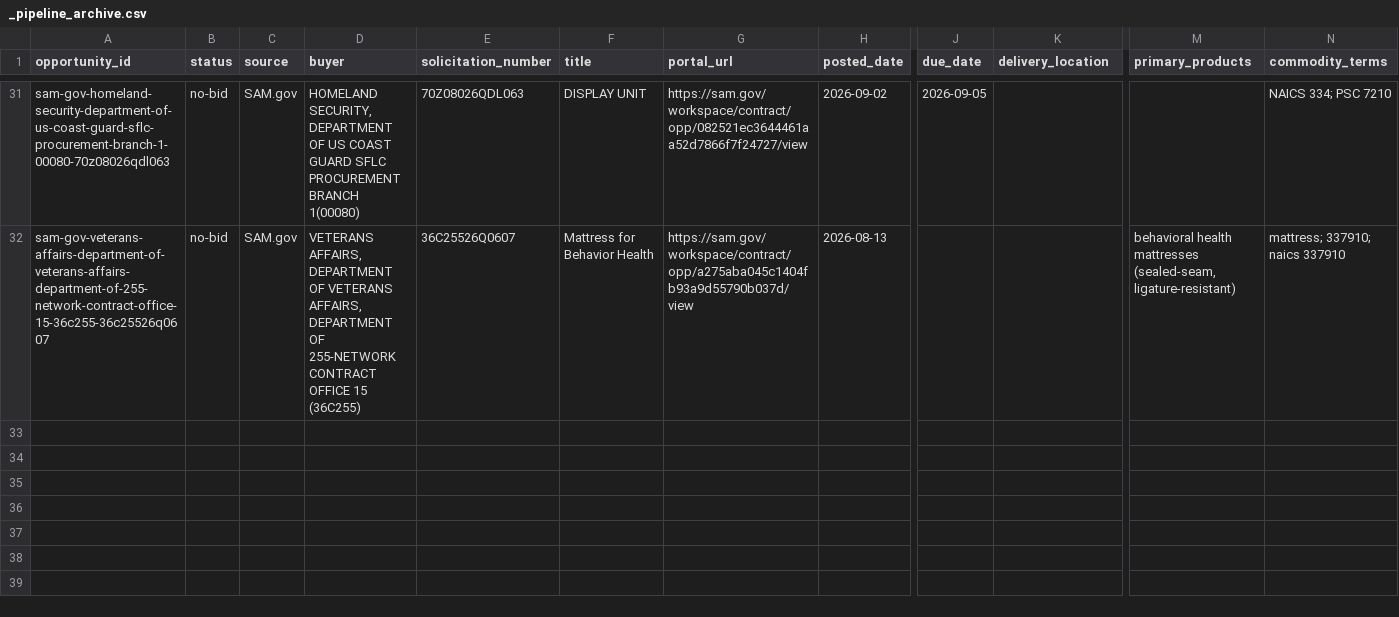
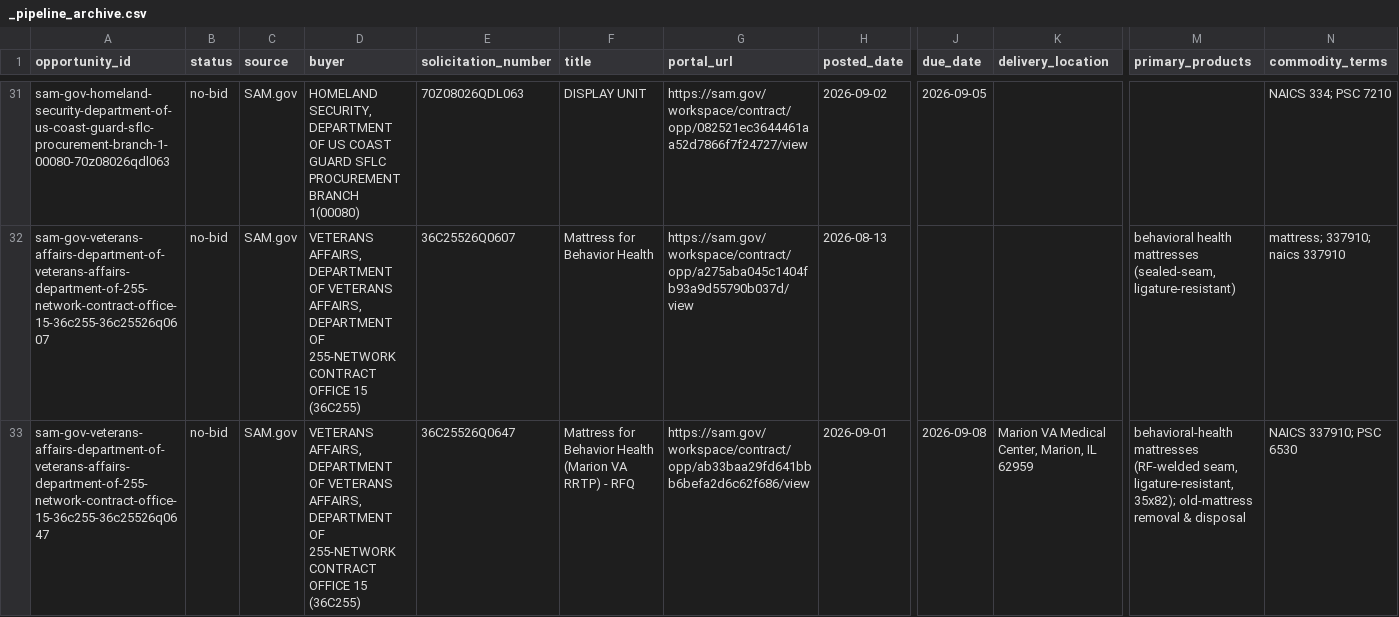
Before and after one commit to beford782/Silverline-Sleep-Procurement, a CSV file: bids/archive/_pipeline_archive.csv, drawn as a sheet; only a part is shown, gaps mark what is left out; rows hold the shown columns only; the diff names each change by its address in the sheet, - before the commit and + after, or states it on an @@ line.

```diff
--- a/bids/archive/_pipeline_archive.csv
+++ b/bids/archive/_pipeline_archive.csv
+row 33: sam-gov-veterans-affairs-department-of-veterans-affairs-department-of-255-network-contract-office-15-36c255-36c25526q0647 | no-bid | SAM.gov | VETERANS AFFAIRS, DEPARTMENT OF VETERANS AFFAIRS, DEPARTMENT OF 255-NETWORK CONTRACT OFFICE 15 (36C255) | 36C25526Q0647 | Mattress for Behavior Health (Marion VA RRTP) - RFQ | https://sam.gov/workspace/contract/opp/ab33baa29fd641bbb6befa2d6c62f686/view | 2026-09-01 | 2026-09-08 | Marion VA Medical Center, Marion, IL 62959 | behavioral-health mattresses (RF-welded seam, ligature-resistant, 35x82); old-mattress removal & disposal | NAICS 337910; PSC 6530
```
Also changed, not shown: bids/active/_pipeline.csv, 1 other file.
